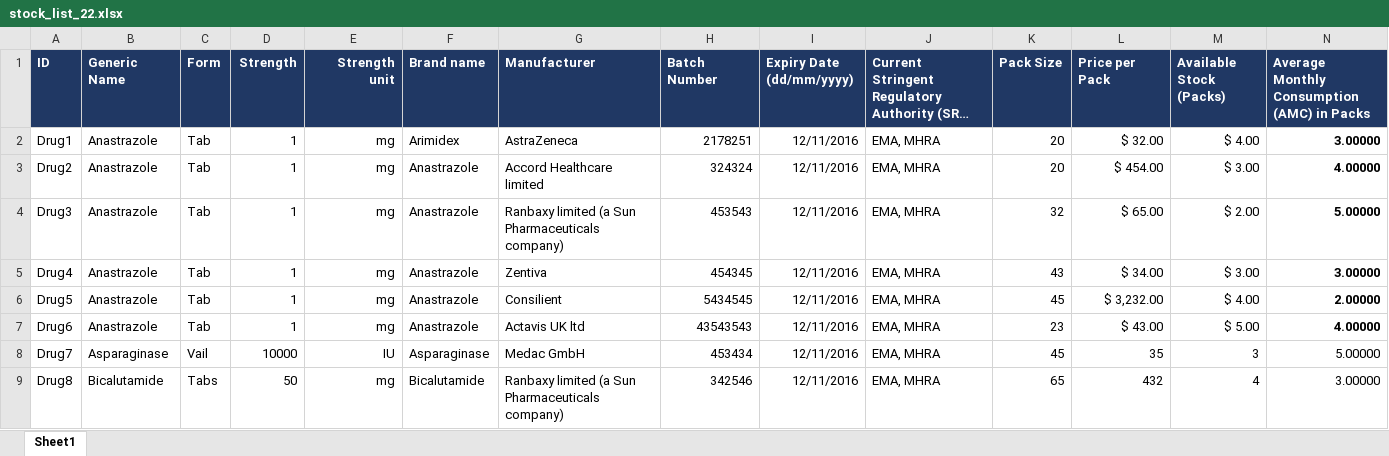
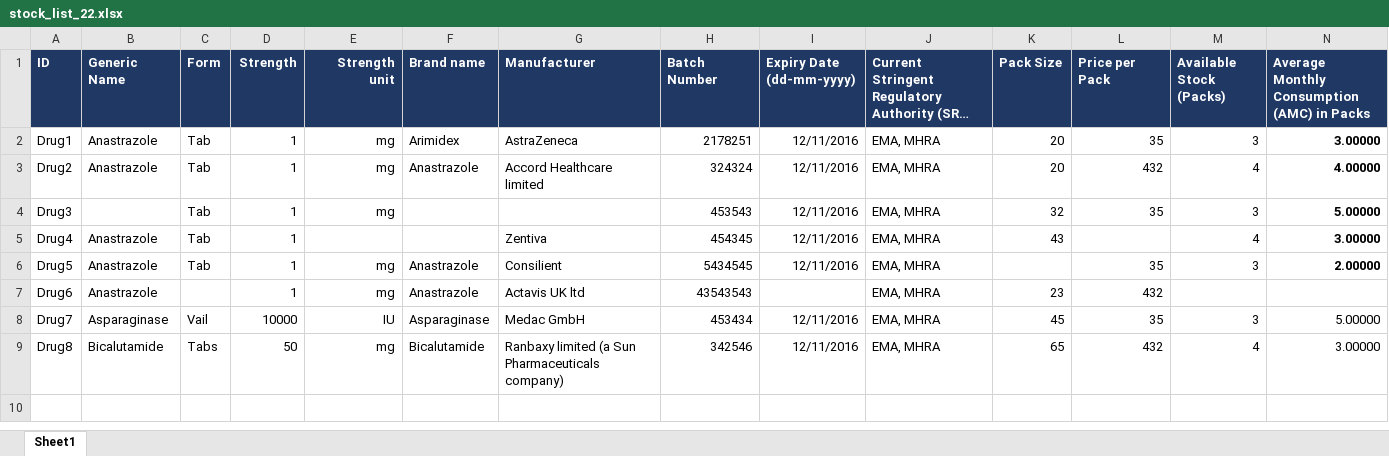
Before and after one commit to samehn/ChemoFinder-Toolchain, an Excel workbook: public/uploads/stocks/stock_list_22.xlsx, sheet Sheet1, drawn as a sheet; long unchanged cells end in …; values as stored, in another font and other column widths than the file's, no borders; the diff names each change by its address in the sheet, - before the commit and + after, or states it on an @@ line.

```diff
--- a/public/uploads/stocks/stock_list_22.xlsx (sheet Sheet1)
+++ b/public/uploads/stocks/stock_list_22.xlsx (sheet Sheet1)
-I1: Expiry Date (dd/mm/yyyy)
+I1: Expiry Date (dd-mm-yyyy)
-L2 (Price per Pack): $ 32.00
+L2 (Price per Pack): 35
-M2 (Available Stock (Packs)): $ 4.00
+M2 (Available Stock (Packs)): 3
-L3 (Price per Pack): $ 454.00
+L3 (Price per Pack): 432
-M3 (Available Stock (Packs)): $ 3.00
+M3 (Available Stock (Packs)): 4
-B4 (Generic Name): Anastrazole
+B4 (Generic Name): (empty)
-F4:F5 (Brand name): Anastrazole
+F4:F5 (Brand name): (empty)
-G4 (Manufacturer): Ranbaxy limited (a Sun Pharmaceuticals company)
+G4 (Manufacturer): (empty)
-L4 (Price per Pack): $ 65.00
+L4 (Price per Pack): 35
-M4 (Available Stock (Packs)): $ 2.00
+M4 (Available Stock (Packs)): 3
-E5 (Strength unit): mg
+E5 (Strength unit): (empty)
-L5 (Price per Pack): $ 34.00
+L5 (Price per Pack): (empty)
-M5 (Available Stock (Packs)): $ 3.00
+M5 (Available Stock (Packs)): 4
-K6 (Pack Size): 45
+K6 (Pack Size): (empty)
-L6 (Price per Pack): $ 3,232.00
+L6 (Price per Pack): 35
-M6 (Available Stock (Packs)): $ 4.00
+M6 (Available Stock (Packs)): 3
-C7 (Form): Tab
+C7 (Form): (empty)
-I7 (Expiry Date (dd-mm-yyyy)): 12/11/2016
+I7 (Expiry Date (dd-mm-yyyy)): (empty)
-L7 (Price per Pack): $ 43.00
+L7 (Price per Pack): 432
-M7 (Available Stock (Packs)): $ 5.00
+M7 (Available Stock (Packs)): (empty)
-N7: 4.00000
+N7: (empty)
```
Also changed, not shown: public/uploads/medicines/approved_medicines.xlsx, 10 other files.
